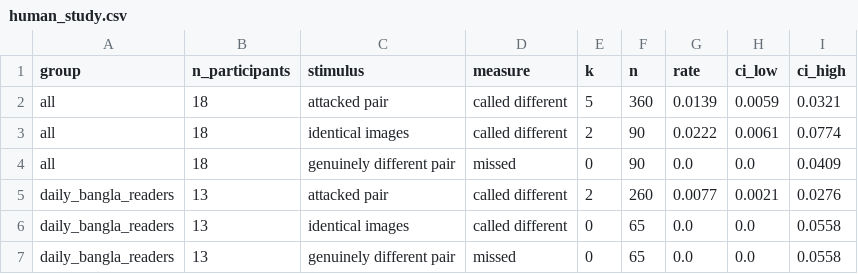
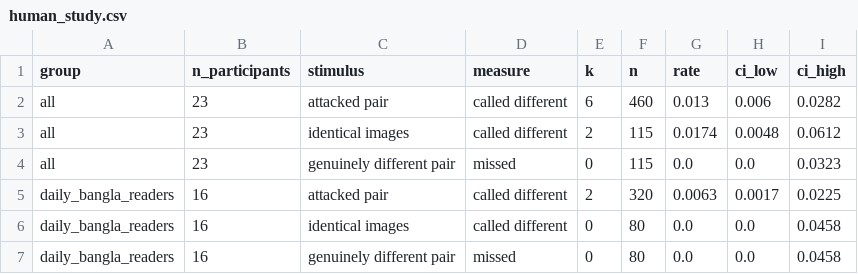
Before and after one commit to Enigmah-00/Invisible_character-visible_harm, a CSV file: results/human_study.csv, drawn as a sheet.

```diff
--- a/results/human_study.csv
+++ b/results/human_study.csv
@@ -1,7 +1,7 @@
 group,n_participants,stimulus,measure,k,n,rate,ci_low,ci_high
-all,18,attacked pair,called different,5,360,0.0139,0.0059,0.0321
-all,18,identical images,called different,2,90,0.0222,0.0061,0.0774
-all,18,genuinely different pair,missed,0,90,0.0,0.0,0.0409
-daily_bangla_readers,13,attacked pair,called different,2,260,0.0077,0.0021,0.0276
-daily_bangla_readers,13,identical images,called different,0,65,0.0,0.0,0.0558
-daily_bangla_readers,13,genuinely different pair,missed,0,65,0.0,0.0,0.0558
+all,23,attacked pair,called different,6,460,0.013,0.006,0.0282
+all,23,identical images,called different,2,115,0.0174,0.0048,0.0612
+all,23,genuinely different pair,missed,0,115,0.0,0.0,0.0323
+daily_bangla_readers,16,attacked pair,called different,2,320,0.0063,0.0017,0.0225
+daily_bangla_readers,16,identical images,called different,0,80,0.0,0.0,0.0458
+daily_bangla_readers,16,genuinely different pair,missed,0,80,0.0,0.0,0.0458
```
Also changed, not shown: study/form_responses_anonymised.csv, 2 other files.
